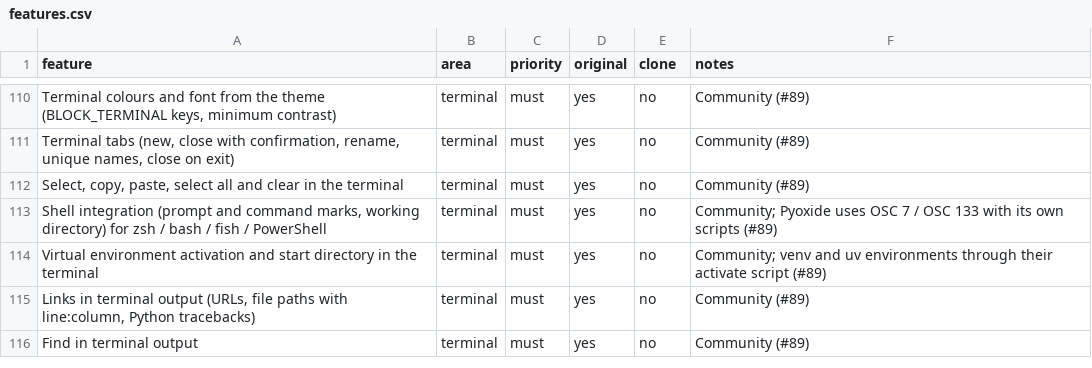
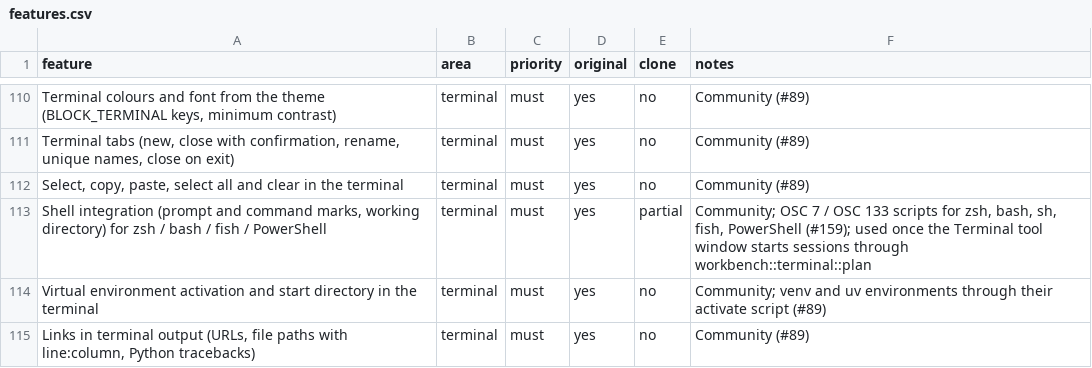
Before and after one commit to caVenikk/pyoxide-ide, a CSV file: replica/features.csv, drawn as a sheet; only a part is shown, gaps mark what is left out; the shorter side is filled out with more unchanged rows; the diff names each change by its address in the sheet, - before the commit and + after, or states it on an @@ line.

Commit message:
docs(progress): terminal shell integration (#159)

```diff
--- a/replica/features.csv
+++ b/replica/features.csv
-E113 (clone): no
+E113 (clone): partial
-F113 (notes): Community; Pyoxide uses OSC 7 / OSC 133 with its own scripts (#89)
+F113 (notes): Community; OSC 7 / OSC 133 scripts for zsh, bash, sh, fish, PowerShell (#159); used once the Terminal tool window starts sessions through workbench::terminal::plan
```
Also changed, not shown: 2 other files.
